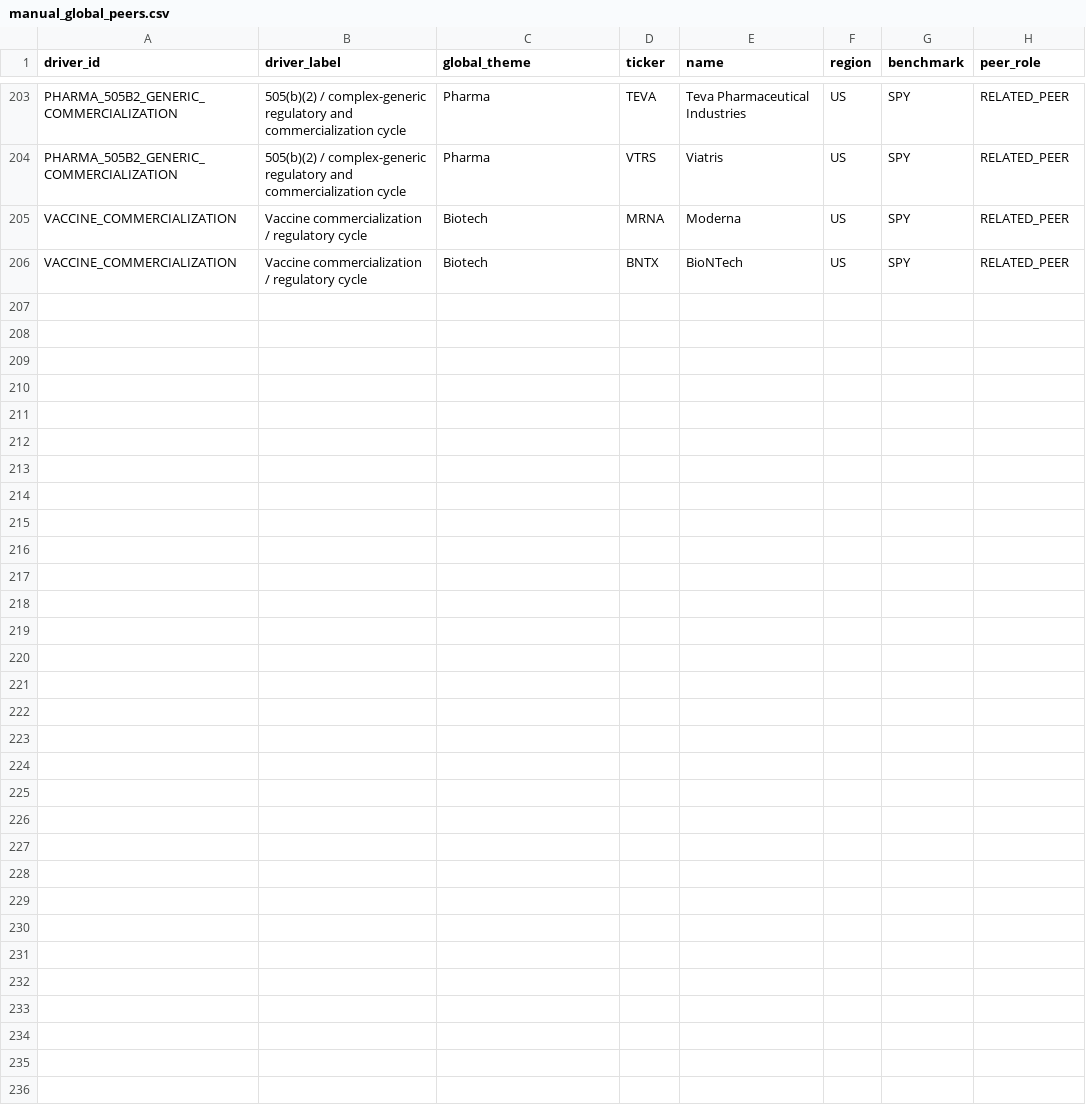
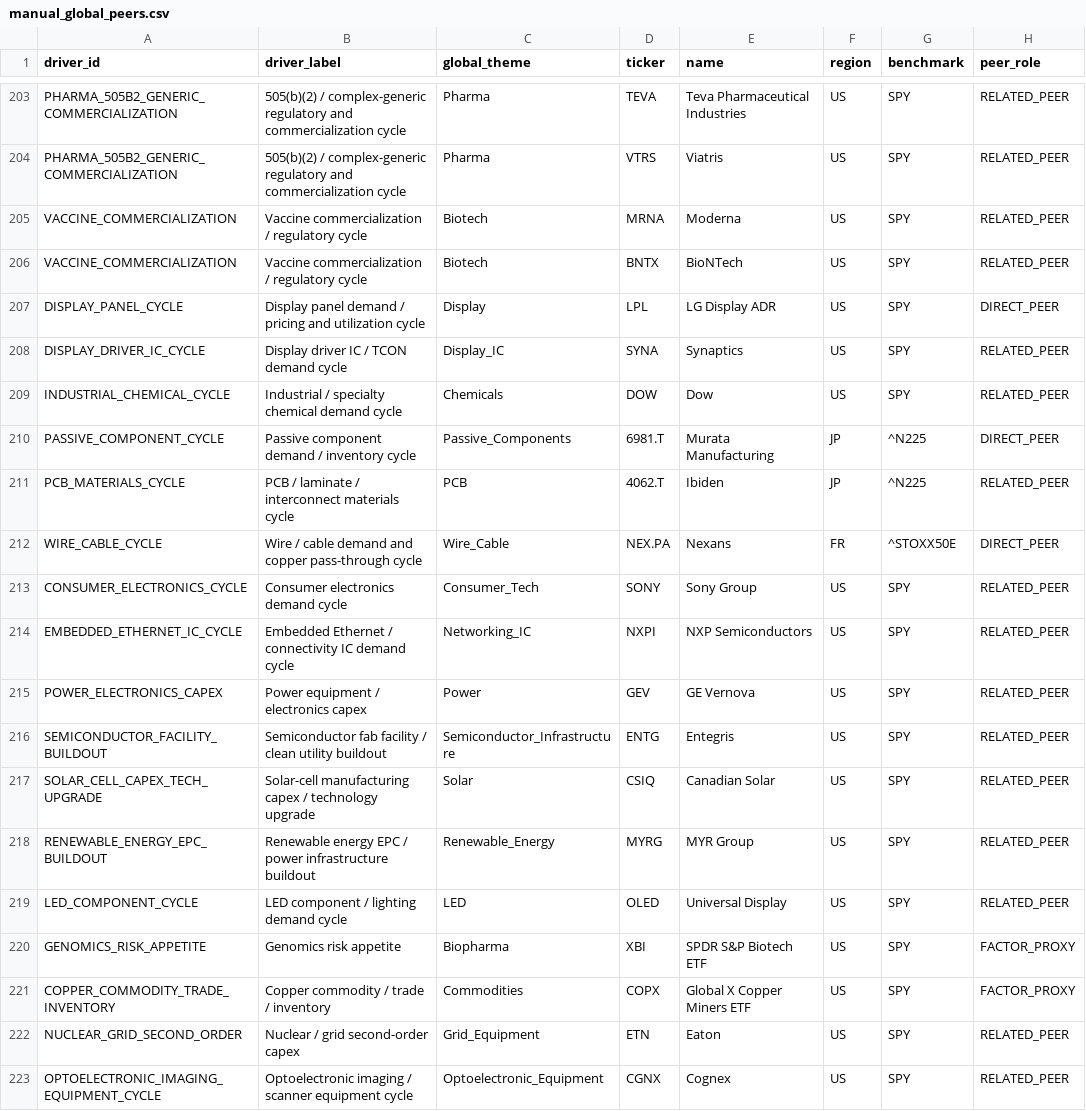
Before and after one commit to pa45251/alpha-hunter-v2, a CSV file: config/manual_global_peers.csv, drawn as a sheet; only a part is shown, gaps mark what is left out; the diff names each change by its address in the sheet, - before the commit and + after, or states it on an @@ line.

Commit message:
test: ensure every global driver has redundant peer coverage

```diff
--- a/config/manual_global_peers.csv
+++ b/config/manual_global_peers.csv
+row 207: DISPLAY_PANEL_CYCLE | Display panel demand / pricing and utilization cycle | Display | LPL | LG Display ADR | US | SPY | DIRECT_PEER
+row 208: DISPLAY_DRIVER_IC_CYCLE | Display driver IC / TCON demand cycle | Display_IC | SYNA | Synaptics | US | SPY | RELATED_PEER
+row 209: INDUSTRIAL_CHEMICAL_CYCLE | Industrial / specialty chemical demand cycle | Chemicals | DOW | Dow | US | SPY | RELATED_PEER
+row 210: PASSIVE_COMPONENT_CYCLE | Passive component demand / inventory cycle | Passive_Components | 6981.T | Murata Manufacturing | JP | ^N225 | DIRECT_PEER
+row 211: PCB_MATERIALS_CYCLE | PCB / laminate / interconnect materials cycle | PCB | 4062.T | Ibiden | JP | ^N225 | RELATED_PEER
+row 212: WIRE_CABLE_CYCLE | Wire / cable demand and copper pass-through cycle | Wire_Cable | NEX.PA | Nexans | FR | ^STOXX50E | DIRECT_PEER
+row 213: CONSUMER_ELECTRONICS_CYCLE | Consumer electronics demand cycle | Consumer_Tech | SONY | Sony Group | US | SPY | RELATED_PEER
+row 214: EMBEDDED_ETHERNET_IC_CYCLE | Embedded Ethernet / connectivity IC demand cycle | Networking_IC | NXPI | NXP Semiconductors | US | SPY | RELATED_PEER
+row 215: POWER_ELECTRONICS_CAPEX | Power equipment / electronics capex | Power | GEV | GE Vernova | US | SPY | RELATED_PEER
+row 216: SEMICONDUCTOR_FACILITY_BUILDOUT | Semiconductor fab facility / clean utility buildout | Semiconductor_Infrastructure | ENTG | Entegris | US | SPY | RELATED_PEER
+row 217: SOLAR_CELL_CAPEX_TECH_UPGRADE | Solar-cell manufacturing capex / technology upgrade | Solar | CSIQ | Canadian Solar | US | SPY | RELATED_PEER
+row 218: RENEWABLE_ENERGY_EPC_BUILDOUT | Renewable energy EPC / power infrastructure buildout | Renewable_Energy | MYRG | MYR Group | US | SPY | RELATED_PEER
+row 219: LED_COMPONENT_CYCLE | LED component / lighting demand cycle | LED | OLED | Universal Display | US | SPY | RELATED_PEER
+row 220: GENOMICS_RISK_APPETITE | Genomics risk appetite | Biopharma | XBI | SPDR S&P Biotech ETF | US | SPY | FACTOR_PROXY
+row 221: COPPER_COMMODITY_TRADE_INVENTORY | Copper commodity / trade / inventory | Commodities | COPX | Global X Copper Miners ETF | US | SPY | FACTOR_PROXY
+row 222: NUCLEAR_GRID_SECOND_ORDER | Nuclear / grid second-order capex | Grid_Equipment | ETN | Eaton | US | SPY | RELATED_PEER
+row 223: OPTOELECTRONIC_IMAGING_EQUIPMENT_CYCLE | Optoelectronic imaging / scanner equipment cycle | Optoelectronic_Equipment | CGNX | Cognex | US | SPY | RELATED_PEER
```
